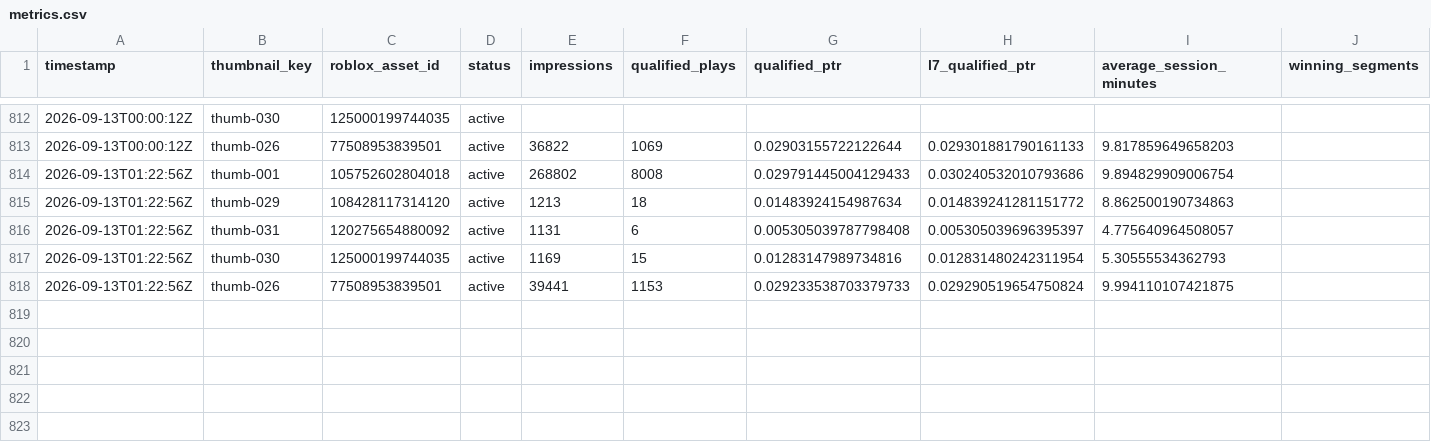
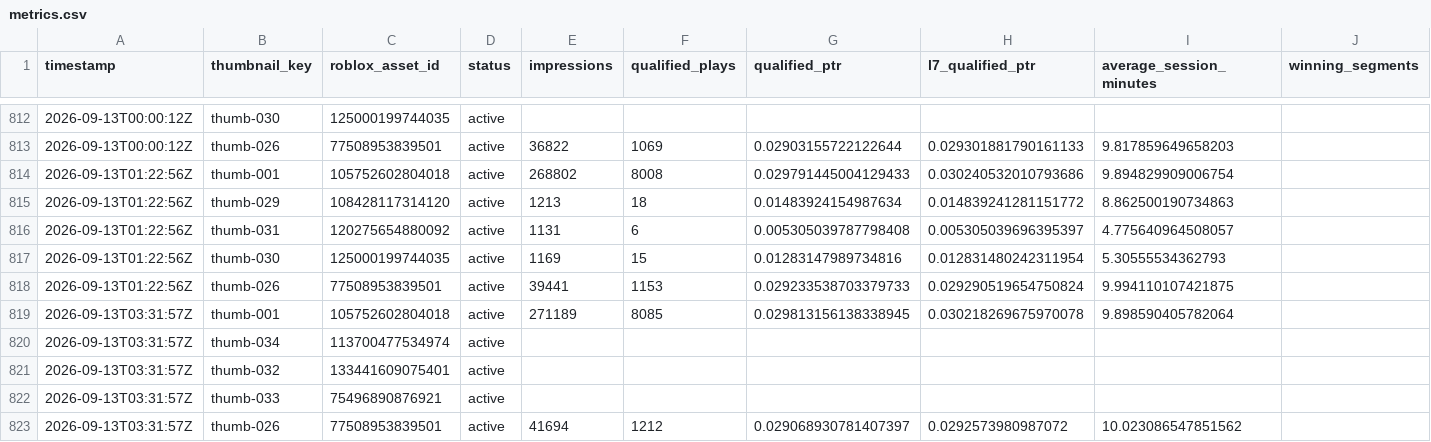
Before and after one commit to ryanzav/roblox-thumbnail-manager, a CSV file: docs/data/metrics.csv, drawn as a sheet; only a part is shown, gaps mark what is left out.

Commit message:
Update thumbnail metrics and queue

```diff
--- a/docs/data/metrics.csv
+++ b/docs/data/metrics.csv
@@ -818 +818,6 @@ timestamp,thumbnail_key,roblox_asset_id,status,impressions,qualified_plays,quali
 2026-09-13T01:22:56Z,thumb-026,77508953839501,active,39441,1153,0.029233538703379733,0.029290519654750824,9.994110107421875,
+2026-09-13T03:31:57Z,thumb-001,105752602804018,active,271189,8085,0.029813156138338945,0.030218269675970078,9.898590405782064,
+2026-09-13T03:31:57Z,thumb-034,113700477534974,active,,,,,,
+2026-09-13T03:31:57Z,thumb-032,133441609075401,active,,,,,,
+2026-09-13T03:31:57Z,thumb-033,75496890876921,active,,,,,,
+2026-09-13T03:31:57Z,thumb-026,77508953839501,active,41694,1212,0.029068930781407397,0.0292573980987072,10.023086547851562,
```
Also changed, not shown: data/metrics.csv, 3 other files.
